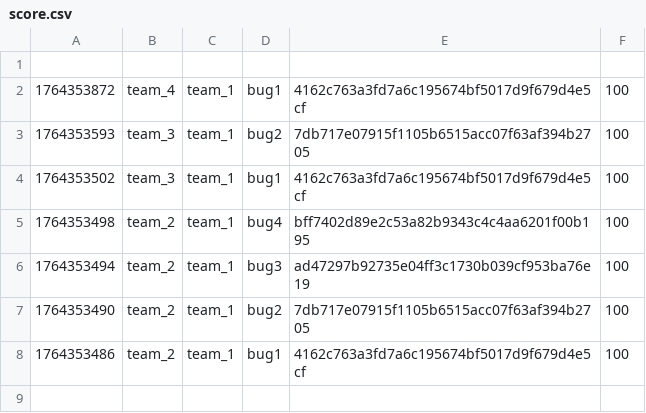
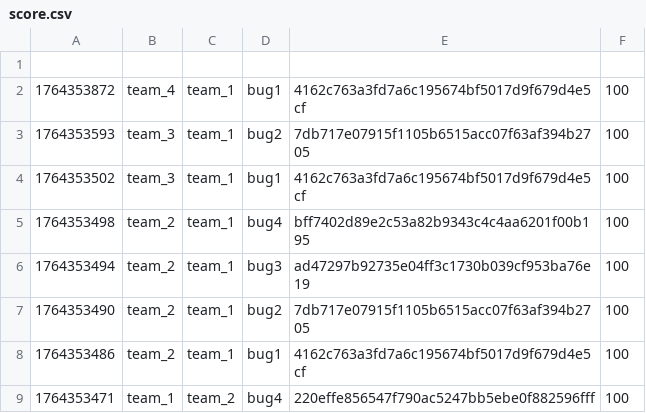
Before and after one commit to hspace-io/2025w-gitctf-score, a CSV file: score.csv, drawn as a sheet; the diff names each change by its address in the sheet, - before the commit and + after, or states it on an @@ line.

Commit message:
[Score] team_1 +100
team_1 attacked `bug4` 220effe856547f790ac5247bb5ebe0f882596fff of team_2

```diff
--- a/score.csv
+++ b/score.csv
+row 9: 1764353471 | team_1 | team_2 | bug4 | 220effe856547f790ac5247bb5ebe0f882596fff | 100
```
